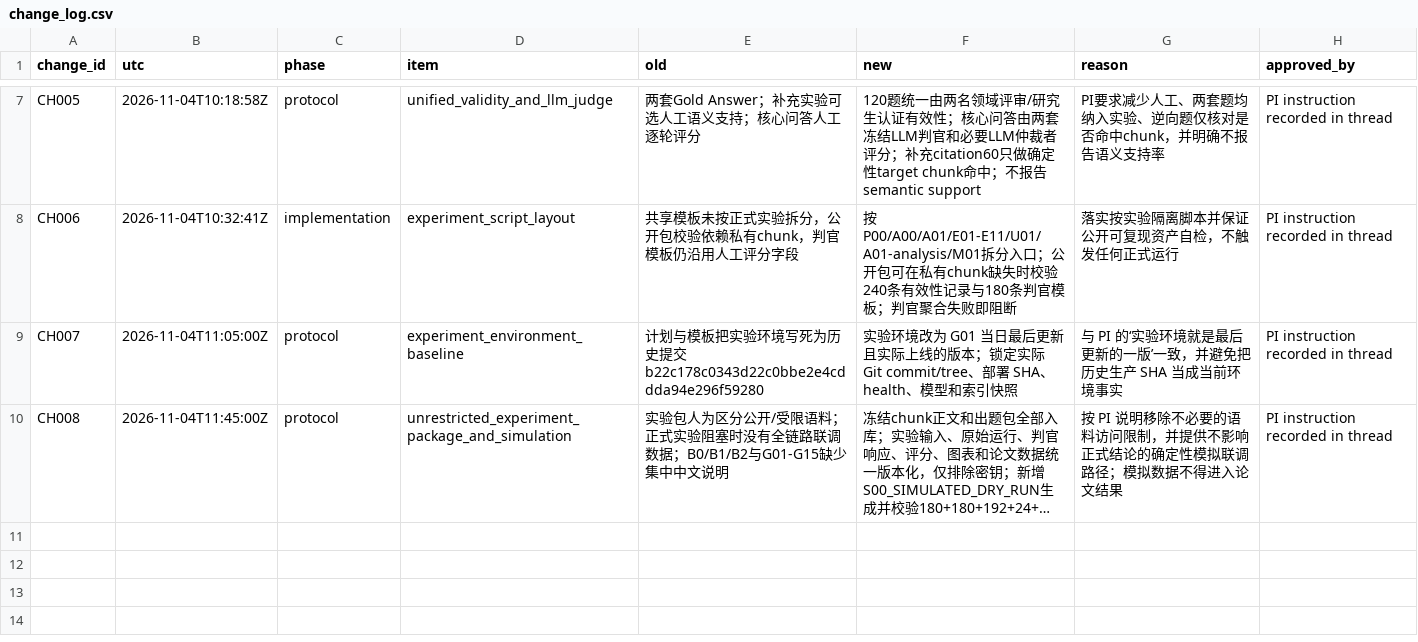
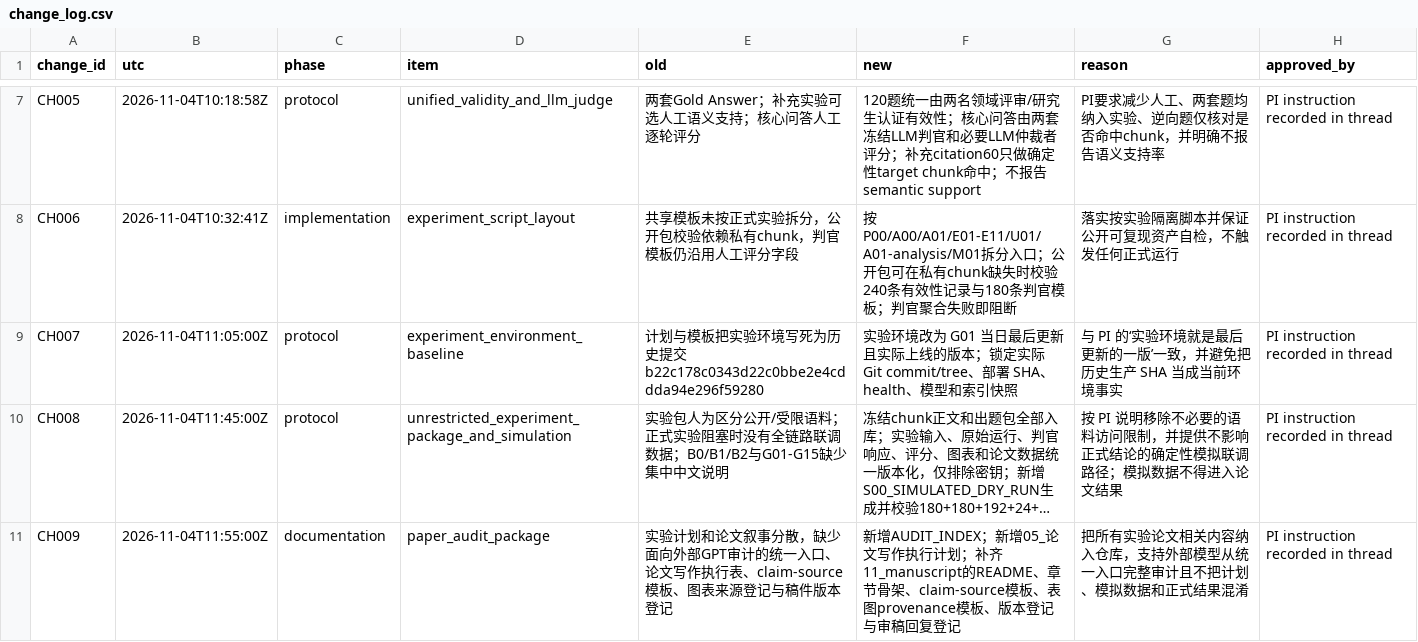
Before and after one commit to w1-23/QAagent, a CSV file: experiments/citrus_scholar_citation60/00_protocol/change_log.csv, drawn as a sheet; only a part is shown, gaps mark what is left out; long unchanged cells end in …; the diff names each change by its address in the sheet, - before the commit and + after, or states it on an @@ line.

```diff
--- a/experiments/citrus_scholar_citation60/00_protocol/change_log.csv
+++ b/experiments/citrus_scholar_citation60/00_protocol/change_log.csv
+row 11: CH009 | 2026-11-04T11:55:00Z | documentation | paper_audit_package | 实验计划和论文叙事分散，缺少面向外部GPT审计的统一入口、论文写作执行表、claim-source模板、图表来源登记与稿件版本登记 | 新增AUDIT_INDEX；新增05_论文写作执行计划；补齐11_manuscript的README、章节骨架、claim-source模板、表图provenance模板、版本登记与审稿回复登记 | 把所有实验论文相关内容纳入仓库，支持外部模型从统一入口完整审计且不把计划、模拟数据和正式结果混淆 | PI instruction recorded in thread
```
Also changed, not shown: experiments/citrus_scholar_citation60/12_reproducibility/ASSET_REGISTER_CURRENT.csv, experiments/citrus_scholar_citation60/12_reproducibility/FILE_SHA256_MANIFEST.csv, 15 other files.
